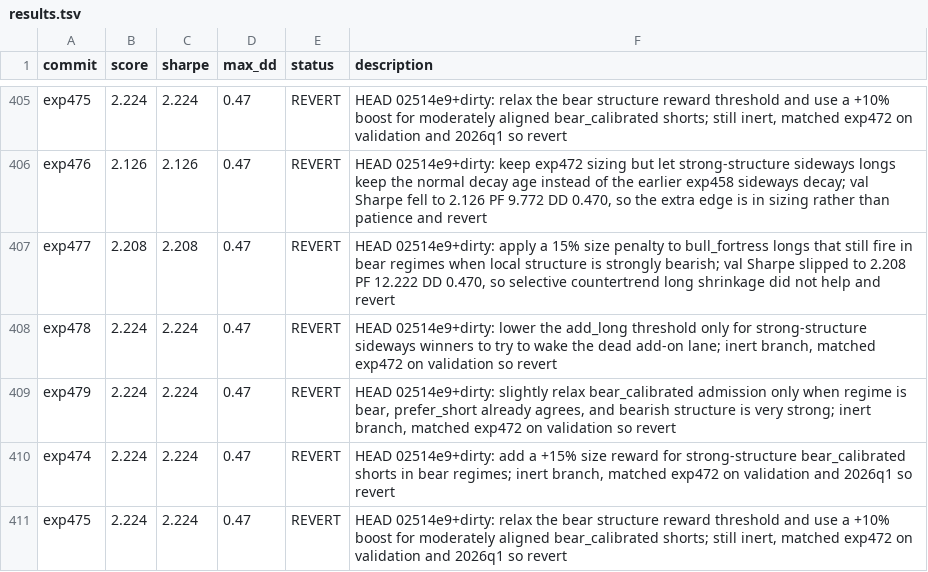
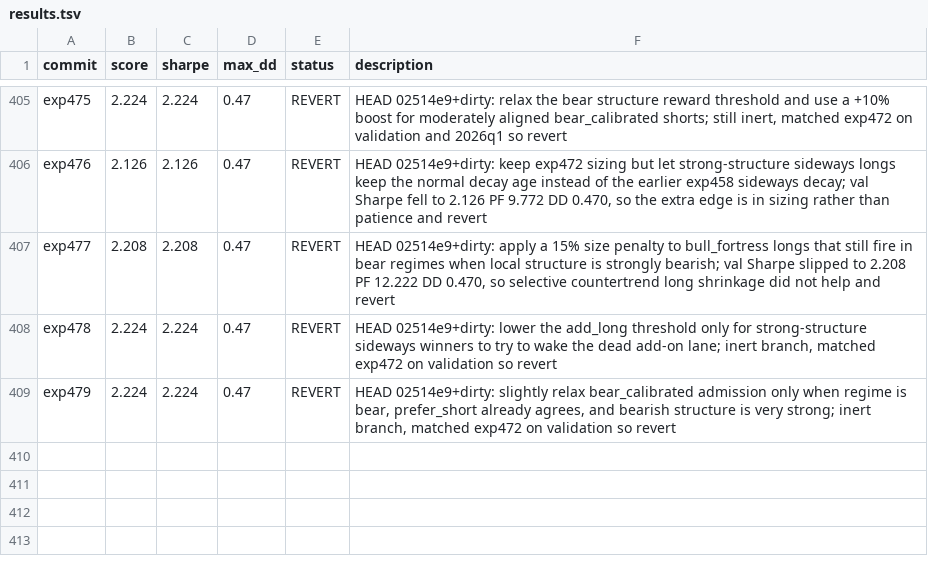
Before and after one commit to 0xedev/auto-researchtrading, a TSV file: results.tsv, drawn as a sheet; only a part is shown, gaps mark what is left out.

Commit message:
Fix duplicate exp474 and exp475 log entries

```diff
--- a/results.tsv
+++ b/results.tsv
@@ -409,3 +409 @@ exp478	2.224	2.224	0.47	REVERT	HEAD 02514e9+dirty: lower the add_long threshold
 exp479	2.224	2.224	0.47	REVERT	HEAD 02514e9+dirty: slightly relax bear_calibrated admission only when regime is bear, prefer_short already agrees, and bearish structure is very strong; inert branch, matched exp472 on validation so revert
-exp474	2.224	2.224	0.47	REVERT	HEAD 02514e9+dirty: add a +15% size reward for strong-structure bear_calibrated shorts in bear regimes; inert branch, matched exp472 on validation and 2026q1 so revert
-exp475	2.224	2.224	0.47	REVERT	HEAD 02514e9+dirty: relax the bear structure reward threshold and use a +10% boost for moderately aligned bear_calibrated shorts; still inert, matched exp472 on validation and 2026q1 so revert
```
